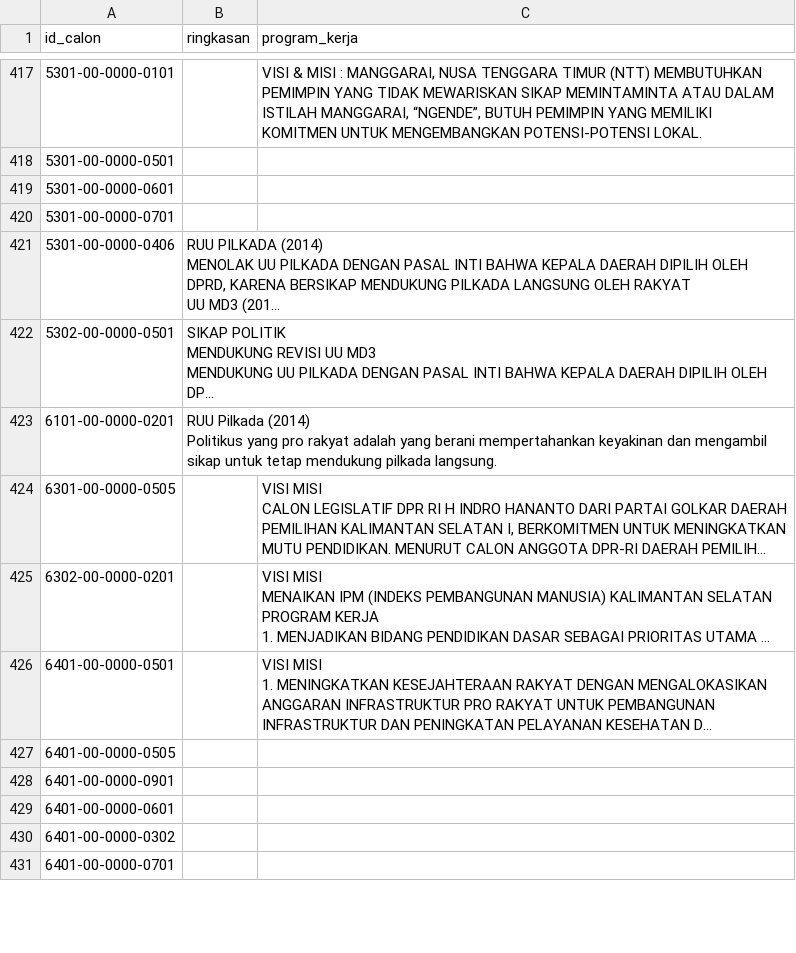
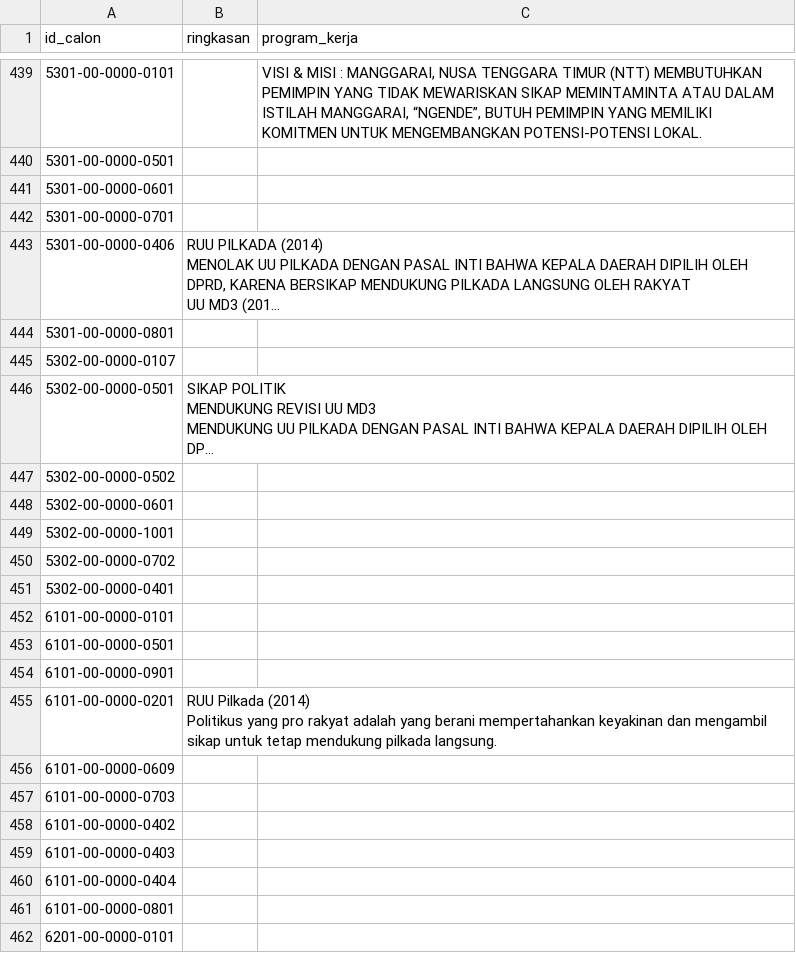
Before and after one commit to pemiluAPI/pemilu-data, a CSV file: dpr/sikap-dpr.csv, drawn as a sheet; only a part is shown, gaps mark what is left out; the shorter side is filled out with more unchanged rows; long unchanged cells end in …; the diff covers the shown part only; the diff names each change by its address in the sheet, - before the commit and + after, or states it on an @@ line.

```diff
--- a/dpr/sikap-dpr.csv
+++ b/dpr/sikap-dpr.csv
+row 444: 5301-00-0000-0801
+row 445: 5302-00-0000-0107
+row 447: 5302-00-0000-0502
+row 448: 5302-00-0000-0601
+row 449: 5302-00-0000-1001
+row 450: 5302-00-0000-0702
+row 451: 5302-00-0000-0401
+row 452: 6101-00-0000-0101
+row 453: 6101-00-0000-0501
+row 454: 6101-00-0000-0901
+row 456: 6101-00-0000-0609
+row 457: 6101-00-0000-0703
+row 458: 6101-00-0000-0402
+row 459: 6101-00-0000-0403
+row 460: 6101-00-0000-0404
+row 461: 6101-00-0000-0801
+row 462: 6201-00-0000-0101
```
Also changed, not shown: 102 added rows elsewhere in this file.
